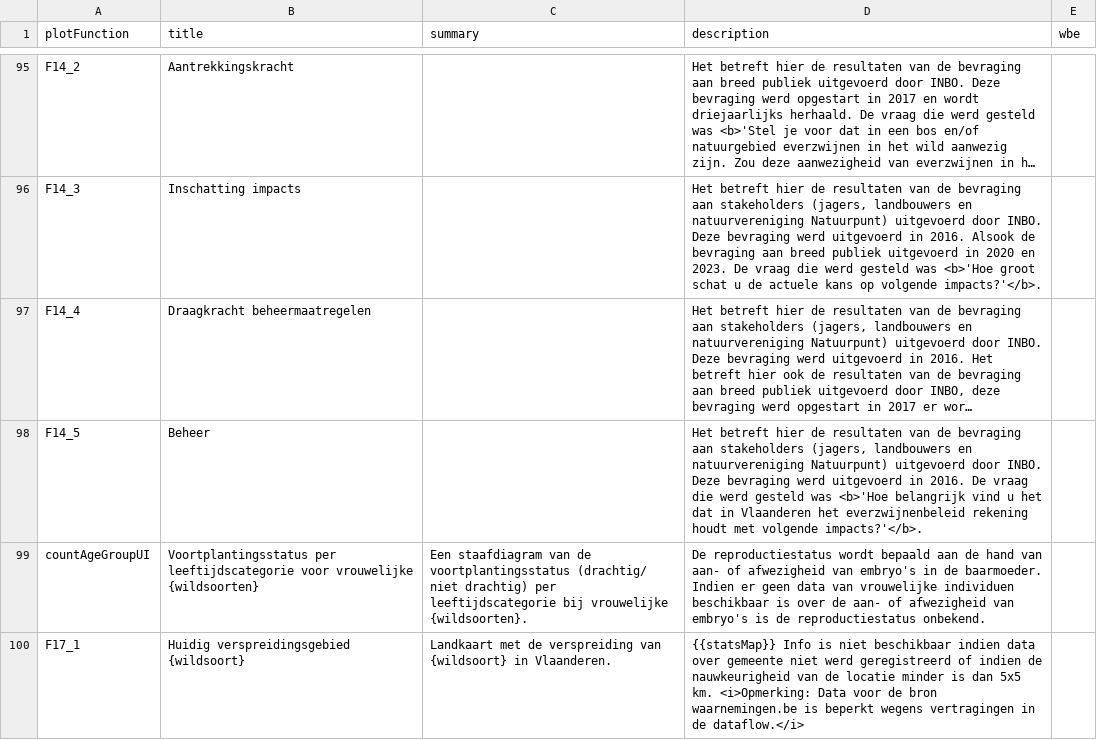
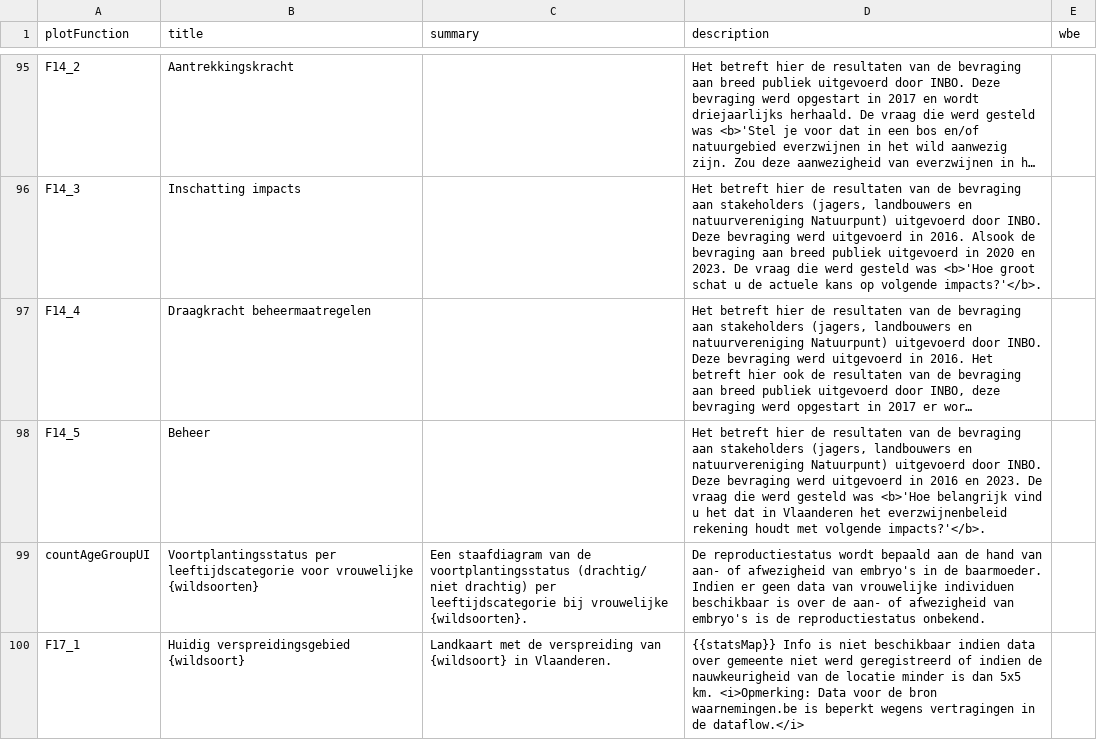
Before and after one commit to inbo/reporting-rshiny-grofwildjacht, a CSV file: reporting-grofwild/inst/extdata/uiText.csv, drawn as a sheet; only a part is shown, gaps mark what is left out; long unchanged cells end in …; the diff names each change by its address in the sheet, - before the commit and + after, or states it on an @@ line.

Commit message:
fix description F14_5
#605

```diff
--- a/reporting-grofwild/inst/extdata/uiText.csv
+++ b/reporting-grofwild/inst/extdata/uiText.csv
-D98 (description): …uitgevoerd in 2016. De vraag…
+D98 (description): …uitgevoerd in 2016 en 2023. De vraag…
```
